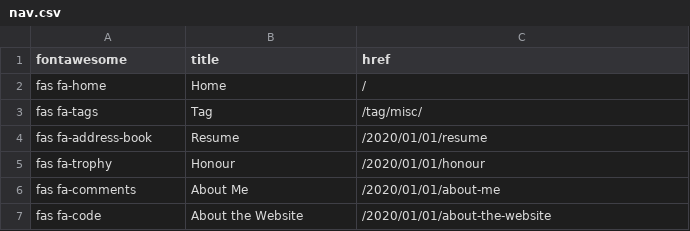
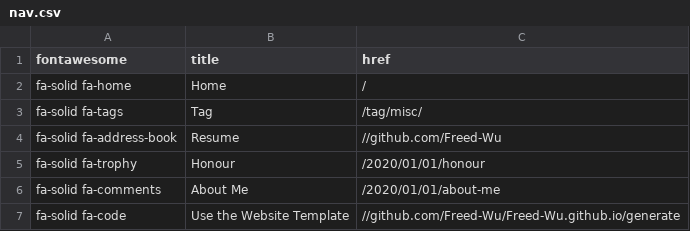
Before and after one commit to Freed-Wu/jekyll-theme-freed, a CSV file: _data/nav.csv, drawn as a sheet.

```diff
--- a/_data/nav.csv
+++ b/_data/nav.csv
@@ -1,7 +1,7 @@
 fontawesome,title,href
-fas fa-home,Home,/
-fas fa-tags,Tag,/tag/misc/
-fas fa-address-book,Resume,/2020/01/01/resume
-fas fa-trophy,Honour,/2020/01/01/honour
-fas fa-comments,About Me,/2020/01/01/about-me
-fas fa-code,About the Website,/2020/01/01/about-the-website
+fa-solid fa-home,Home,/
+fa-solid fa-tags,Tag,/tag/misc/
+fa-solid fa-address-book,Resume,//github.com/Freed-Wu
+fa-solid fa-trophy,Honour,/2020/01/01/honour
+fa-solid fa-comments,About Me,/2020/01/01/about-me
+fa-solid fa-code,Use the Website Template,//github.com/Freed-Wu/Freed-Wu.github.io/generate
```
Also changed, not shown: _data/social.csv, 6 other files.
